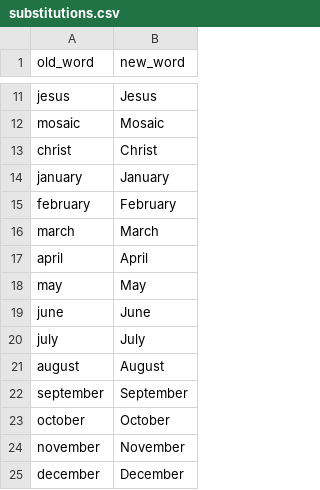
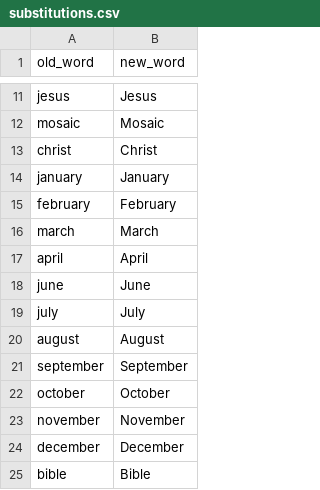
Before and after one commit to recc-tech/tech, a CSV file: scripts/captions/substitutions.csv, drawn as a sheet; only a part is shown, gaps mark what is left out; removed rows and columns are numbered as before the commit, all else as after; the diff names each change by its address in the sheet, - before the commit and + after, or states it on an @@ line.

Commit message:
Remove substitution for May and add substitution for Bible

```diff
--- a/scripts/captions/substitutions.csv
+++ b/scripts/captions/substitutions.csv
-row 18: may | May
+row 25: bible | Bible
```
